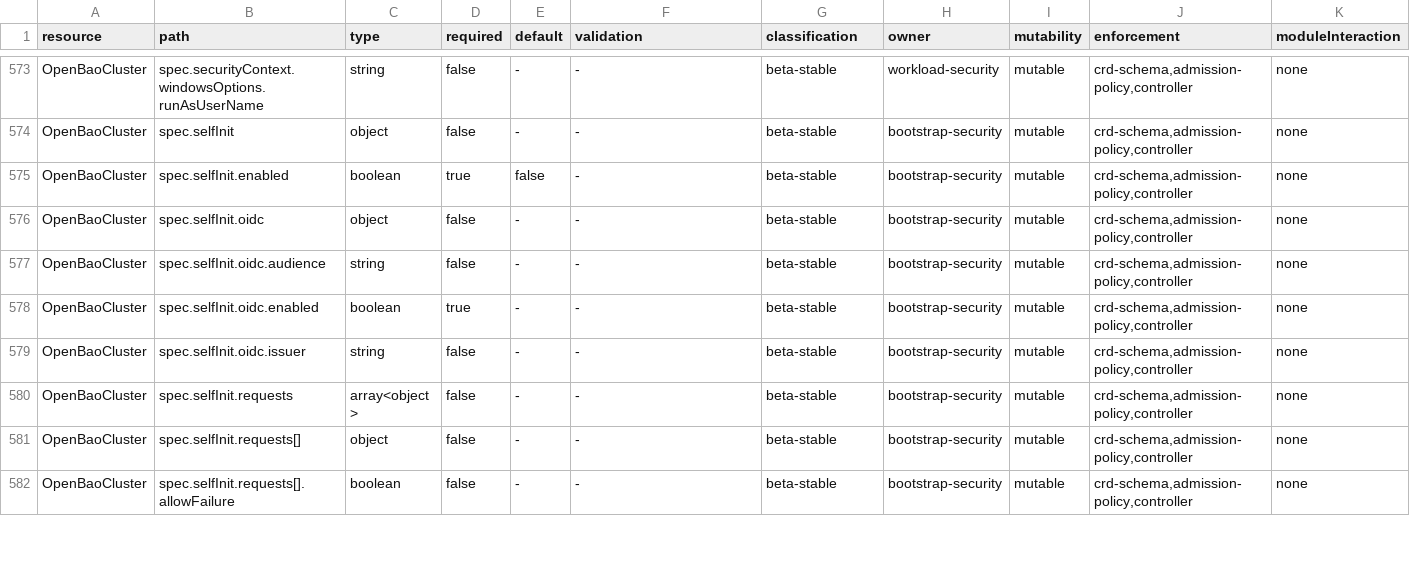
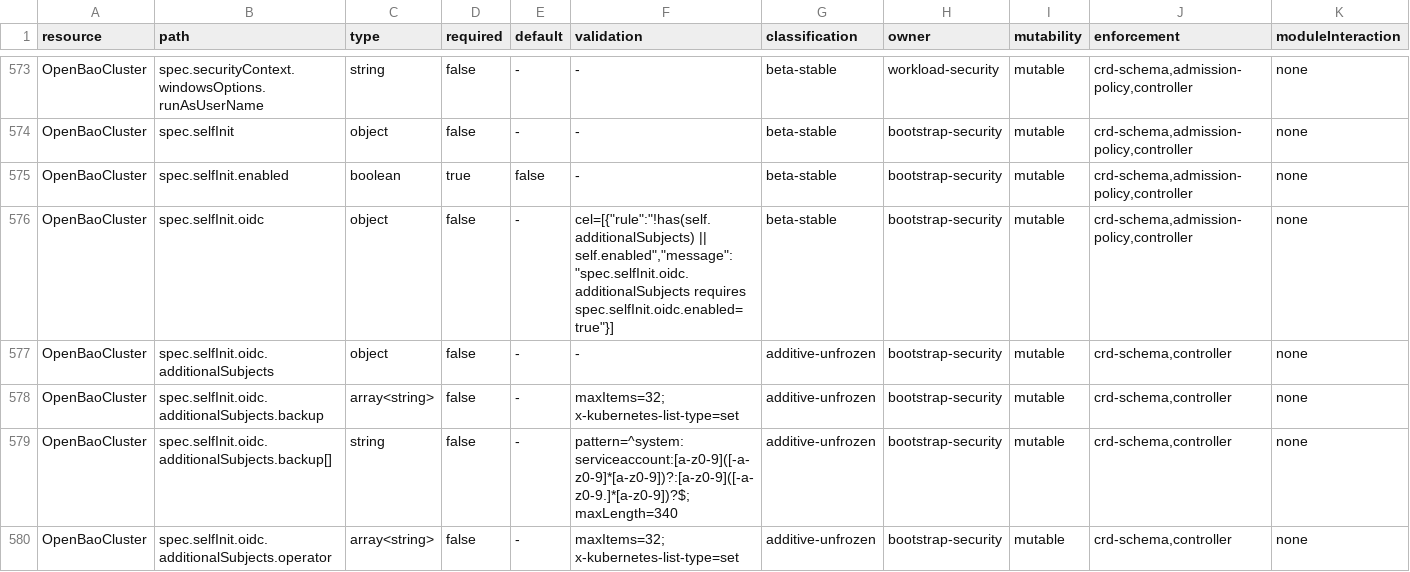
Before and after one commit to dc-tec/openbao-operator, a TSV file: api/stability/v1alpha1-paths.tsv, drawn as a sheet; only a part is shown, gaps mark what is left out; the shorter side is filled out with more unchanged rows; rows hold the shown columns only; the diff covers the shown part only; the diff names each change by its address in the sheet, - before the commit and + after, or states it on an @@ line.

```diff
--- a/api/stability/v1alpha1-paths.tsv
+++ b/api/stability/v1alpha1-paths.tsv
-F576 (validation): -
+F576 (validation): cel=[{"rule":"!has(self.additionalSubjects) || self.enabled","message":"spec.selfInit.oidc.additionalSubjects requires spec.selfInit.oidc.enabled=true"}]
+row 577: OpenBaoCluster | spec.selfInit.oidc.additionalSubjects | object | false | - | - | additive-unfrozen | bootstrap-security | mutable | crd-schema,controller | none
+row 578: OpenBaoCluster | spec.selfInit.oidc.additionalSubjects.backup | array<string> | false | - | maxItems=32; x-kubernetes-list-type=set | additive-unfrozen | bootstrap-security | mutable | crd-schema,controller | none
+row 579: OpenBaoCluster | spec.selfInit.oidc.additionalSubjects.backup[] | string | false | - | pattern=^system:serviceaccount:[a-z0-9]([-a-z0-9]*[a-z0-9])?:[a-z0-9]([-a-z0-9.]*[a-z0-9])?$; maxLength=340 | additive-unfrozen | bootstrap-security | mutable | crd-schema,controller | none
+row 580: OpenBaoCluster | spec.selfInit.oidc.additionalSubjects.operator | array<string> | false | - | maxItems=32; x-kubernetes-list-type=set | additive-unfrozen | bootstrap-security | mutable | crd-schema,controller | none
```
Also changed, not shown: 5 added rows elsewhere in this file, 13 other files.
